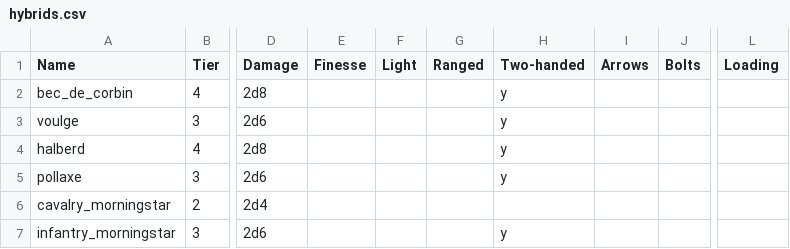
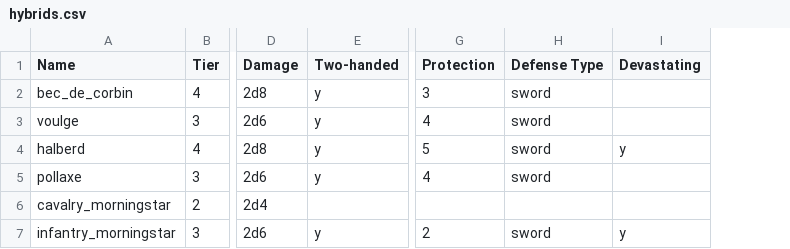
Before and after one commit to JJRAshton/Medieval-Adventure-Game, a CSV file: online/resources/inputs/weapons/hybrids.csv, drawn as a sheet; only a part is shown, gaps mark what is left out; removed rows and columns are numbered as before the commit, all else as after; the diff names each change by its address in the sheet, - before the commit and + after, or states it on an @@ line.

```diff
--- a/online/resources/inputs/weapons/hybrids.csv
+++ b/online/resources/inputs/weapons/hybrids.csv
-column E (Finesse), empty
-column F (Light), empty
-column G (Ranged), empty
-column I (Arrows), empty
-column J (Bolts), empty
-column L (Loading), empty
+column G (Protection), rows 2-7: 3 | 4 | 5 | 4 |  | 2
+column H (Defense Type), rows 2-7: sword | sword | sword | sword |  | sword
+column I (Devastating), rows 4-7: y |  |  | y
```
Also changed, not shown: online/resources/inputs/weapons/bludgeons.csv, online/resources/inputs/weapons/double_edged_swords.csv, 13 other files.
